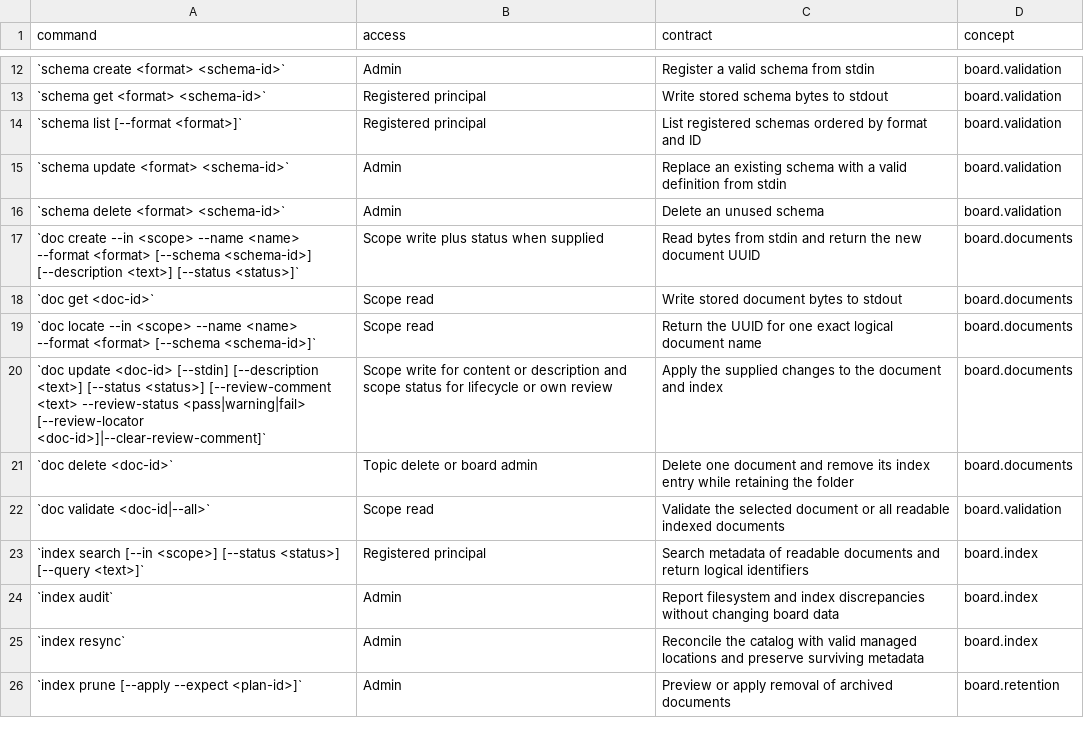
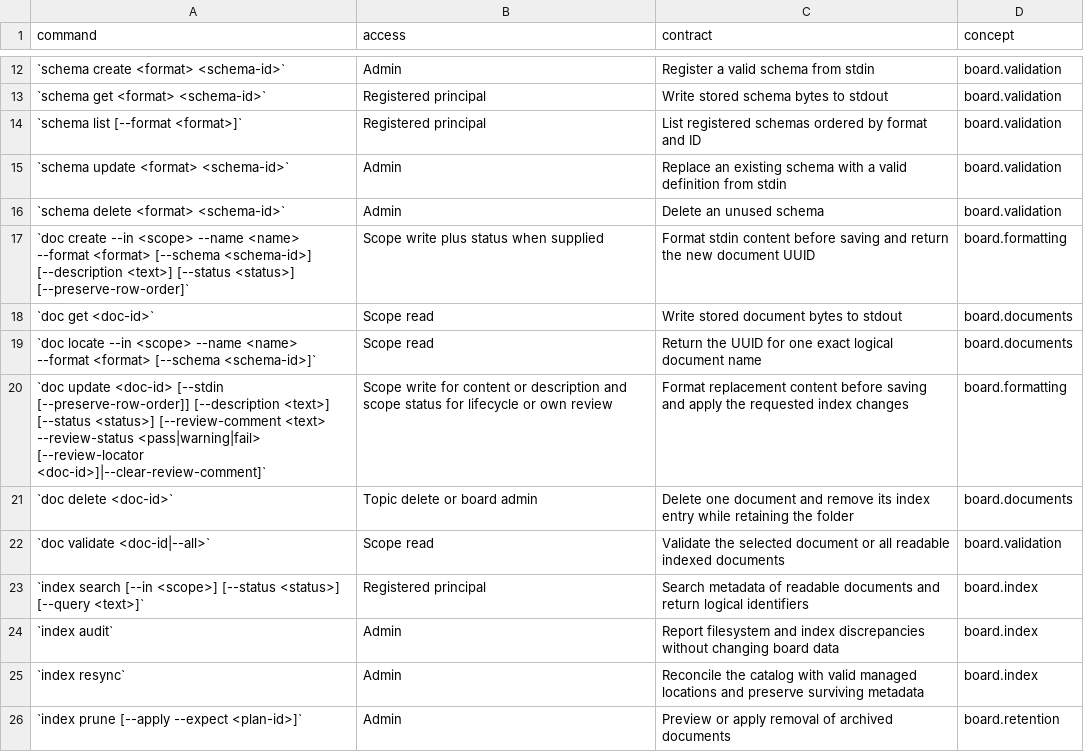
Before and after one commit to flarebyte/gh-corkboard, a CSV file: doc/design-meta/examples/commands.csv, drawn as a sheet; only a part is shown, gaps mark what is left out.

Commit message:
Auto format

```diff
--- a/doc/design-meta/examples/commands.csv
+++ b/doc/design-meta/examples/commands.csv
@@ -16,6 +16,6 @@ command,access,contract,concept
 `schema delete <format> <schema-id>`,Admin,Delete an unused schema,board.validation
-`doc create --in <scope> --name <name> --format <format> [--schema <schema-id>] [--description <text>] [--status <status>]`,Scope write plus status when supplied,Read bytes from stdin and return the new document UUID,board.documents
+`doc create --in <scope> --name <name> --format <format> [--schema <schema-id>] [--description <text>] [--status <status>] [--preserve-row-order]`,Scope write plus status when supplied,Format stdin content before saving and return the new document UUID,board.formatting
 `doc get <doc-id>`,Scope read,Write stored document bytes to stdout,board.documents
 `doc locate --in <scope> --name <name> --format <format> [--schema <schema-id>]`,Scope read,Return the UUID for one exact logical document name,board.documents
-`doc update <doc-id> [--stdin] [--description <text>] [--status <status>] [--review-comment <text> --review-status <pass|warning|fail> [--review-locator <doc-id>]|--clear-review-comment]`,Scope write for content or description and scope status for lifecycle or own review,Apply the supplied changes to the document and index,board.documents
+`doc update <doc-id> [--stdin [--preserve-row-order]] [--description <text>] [--status <status>] [--review-comment <text> --review-status <pass|warning|fail> [--review-locator <doc-id>]|--clear-review-comment]`,Scope write for content or description and scope status for lifecycle or own review,Format replacement content before saving and apply the requested index changes,board.formatting
 `doc delete <doc-id>`,Topic delete or board admin,Delete one document and remove its index entry while retaining the folder,board.documents
```
Also changed, not shown: doc/design-meta/examples/concepts.csv, doc/design-meta/examples/usecases.csv, 4 other files.
